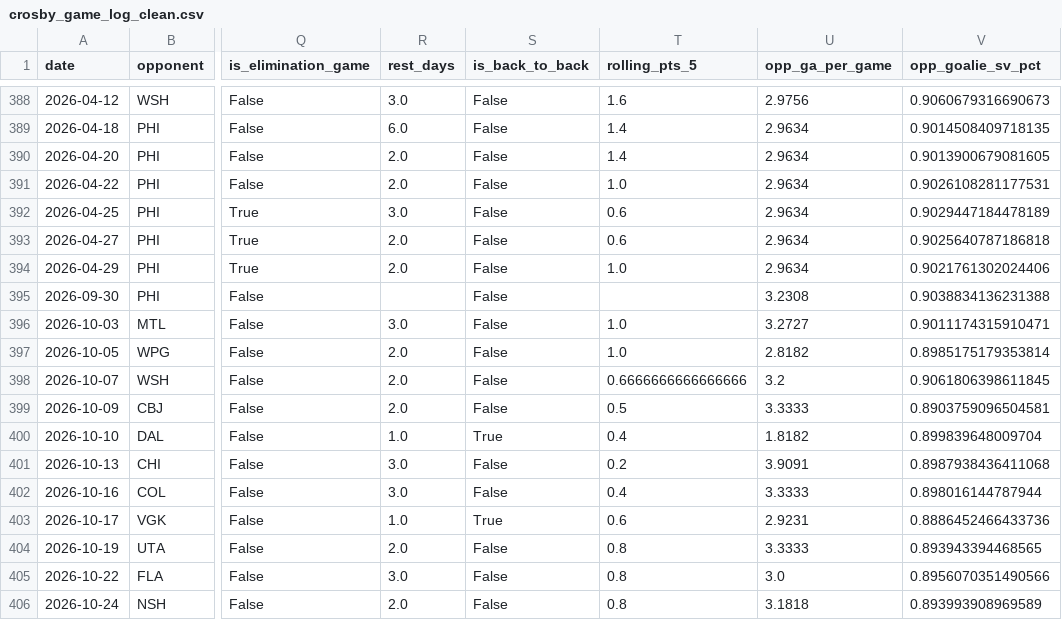
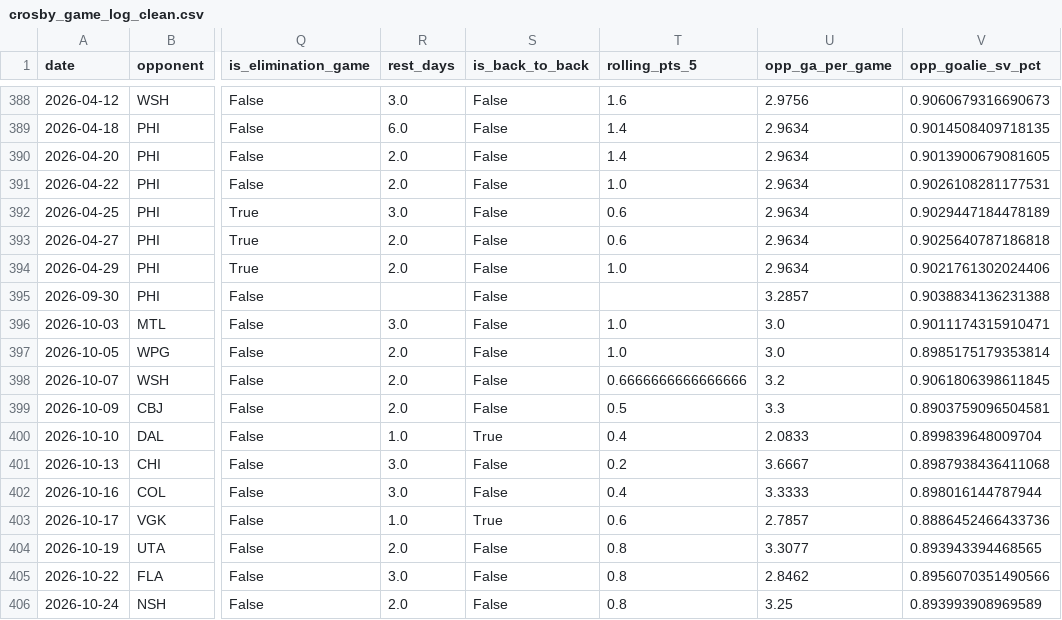
Before and after one commit to KylanHuynh7/Variance97, a CSV file: data/crosby_game_log_clean.csv, drawn as a sheet; only a part is shown, gaps mark what is left out; the diff names each change by its address in the sheet, - before the commit and + after, or states it on an @@ line.

```diff
--- a/data/crosby_game_log_clean.csv
+++ b/data/crosby_game_log_clean.csv
-U395 (opp_ga_per_game): 3.2308
+U395 (opp_ga_per_game): 3.2857
-U396 (opp_ga_per_game): 3.2727
+U396 (opp_ga_per_game): 3.0
-U397 (opp_ga_per_game): 2.8182
+U397 (opp_ga_per_game): 3.0
-U399 (opp_ga_per_game): 3.3333
+U399 (opp_ga_per_game): 3.3
-U400 (opp_ga_per_game): 1.8182
+U400 (opp_ga_per_game): 2.0833
-U401 (opp_ga_per_game): 3.9091
+U401 (opp_ga_per_game): 3.6667
-U403 (opp_ga_per_game): 2.9231
+U403 (opp_ga_per_game): 2.7857
-U404 (opp_ga_per_game): 3.3333
+U404 (opp_ga_per_game): 3.3077
-U405 (opp_ga_per_game): 3.0
+U405 (opp_ga_per_game): 2.8462
-U406 (opp_ga_per_game): 3.1818
+U406 (opp_ga_per_game): 3.25
```
Also changed, not shown: data/eichel_game_log_clean.csv, data/eichel_nhl_log.csv, 7 other files.
